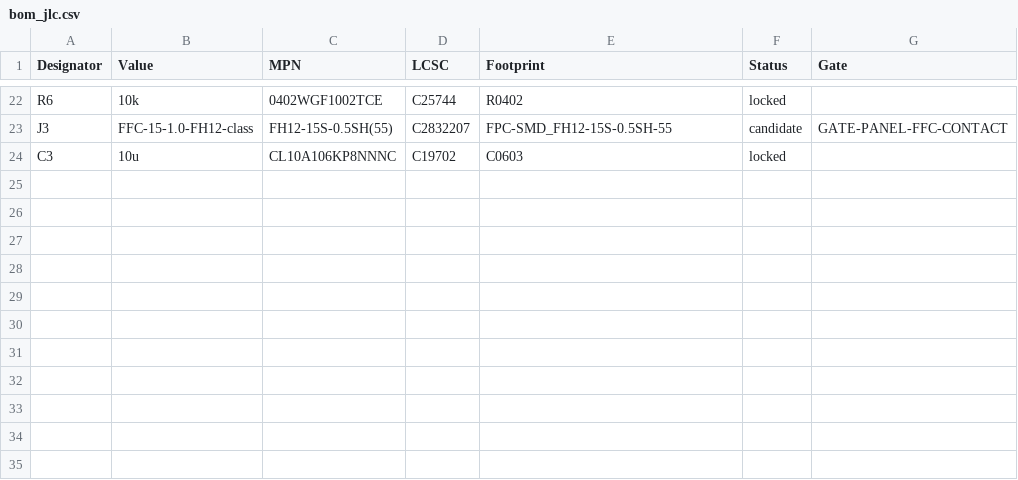
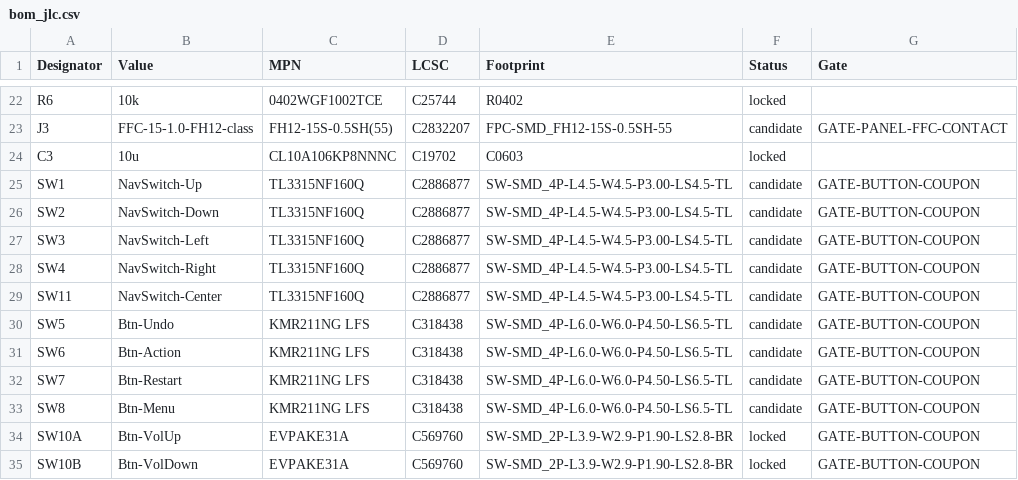
Before and after one commit to increpare/PuzzleScript-labs, a CSV file: hardware/p4_handheld/bom/bom_jlc.csv, drawn as a sheet; only a part is shown, gaps mark what is left out; the diff names each change by its address in the sheet, - before the commit and + after, or states it on an @@ line.

Commit message:
hw(p4_handheld): controls sheet, 11 direct-GPIO buttons off strap pins

```diff
--- a/hardware/p4_handheld/bom/bom_jlc.csv
+++ b/hardware/p4_handheld/bom/bom_jlc.csv
+row 25: SW1 | NavSwitch-Up | TL3315NF160Q | C2886877 | SW-SMD_4P-L4.5-W4.5-P3.00-LS4.5-TL | candidate | GATE-BUTTON-COUPON
+row 26: SW2 | NavSwitch-Down | TL3315NF160Q | C2886877 | SW-SMD_4P-L4.5-W4.5-P3.00-LS4.5-TL | candidate | GATE-BUTTON-COUPON
+row 27: SW3 | NavSwitch-Left | TL3315NF160Q | C2886877 | SW-SMD_4P-L4.5-W4.5-P3.00-LS4.5-TL | candidate | GATE-BUTTON-COUPON
+row 28: SW4 | NavSwitch-Right | TL3315NF160Q | C2886877 | SW-SMD_4P-L4.5-W4.5-P3.00-LS4.5-TL | candidate | GATE-BUTTON-COUPON
+row 29: SW11 | NavSwitch-Center | TL3315NF160Q | C2886877 | SW-SMD_4P-L4.5-W4.5-P3.00-LS4.5-TL | candidate | GATE-BUTTON-COUPON
+row 30: SW5 | Btn-Undo | KMR211NG LFS | C318438 | SW-SMD_4P-L6.0-W6.0-P4.50-LS6.5-TL | candidate | GATE-BUTTON-COUPON
+row 31: SW6 | Btn-Action | KMR211NG LFS | C318438 | SW-SMD_4P-L6.0-W6.0-P4.50-LS6.5-TL | candidate | GATE-BUTTON-COUPON
+row 32: SW7 | Btn-Restart | KMR211NG LFS | C318438 | SW-SMD_4P-L6.0-W6.0-P4.50-LS6.5-TL | candidate | GATE-BUTTON-COUPON
+row 33: SW8 | Btn-Menu | KMR211NG LFS | C318438 | SW-SMD_4P-L6.0-W6.0-P4.50-LS6.5-TL | candidate | GATE-BUTTON-COUPON
+row 34: SW10A | Btn-VolUp | EVPAKE31A | C569760 | SW-SMD_2P-L3.9-W2.9-P1.90-LS2.8-BR | locked | GATE-BUTTON-COUPON
+row 35: SW10B | Btn-VolDown | EVPAKE31A | C569760 | SW-SMD_2P-L3.9-W2.9-P1.90-LS2.8-BR | locked | GATE-BUTTON-COUPON
```
Also changed, not shown: 10 other files.
